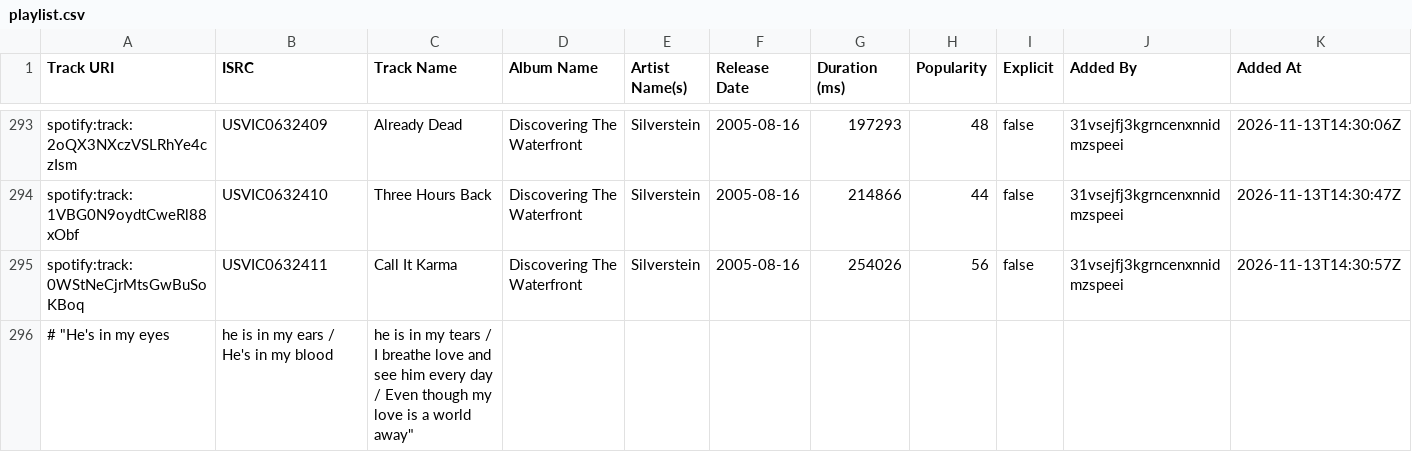
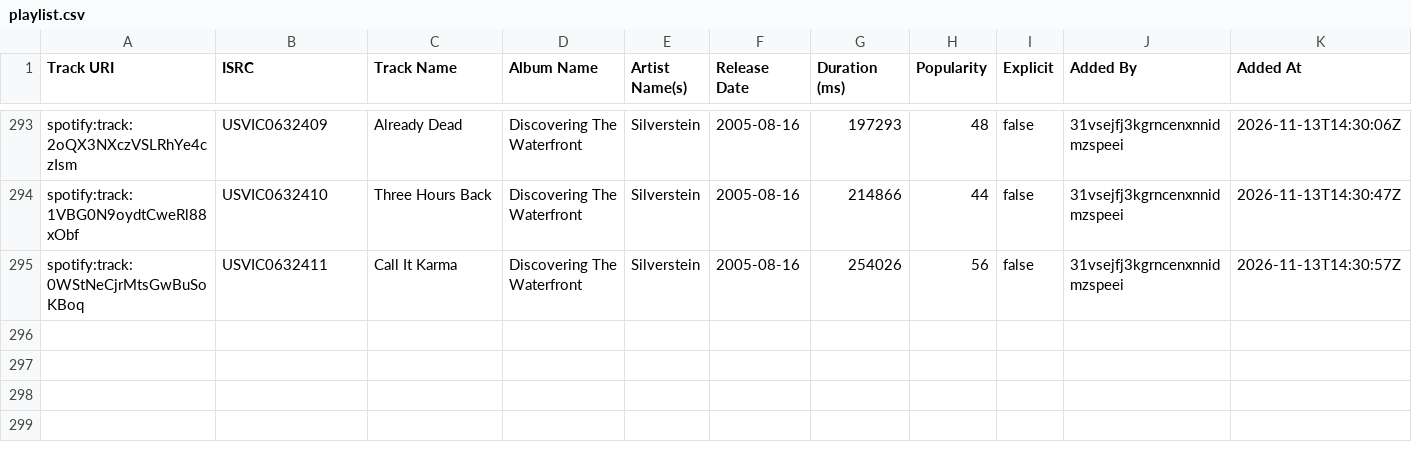
Before and after one commit to ceiko-mill/ceiko-mill, a CSV file: playlist.csv, drawn as a sheet; only a part is shown, gaps mark what is left out; rows hold the shown columns only; the diff names each change by its address in the sheet, - before the commit and + after, or states it on an @@ line.

```diff
--- a/playlist.csv
+++ b/playlist.csv
-row 296: # "He's in my eyes | he is in my ears / He's in my blood | he is in my tears / I breathe love and see him every day / Even though my love is a world away"
```
